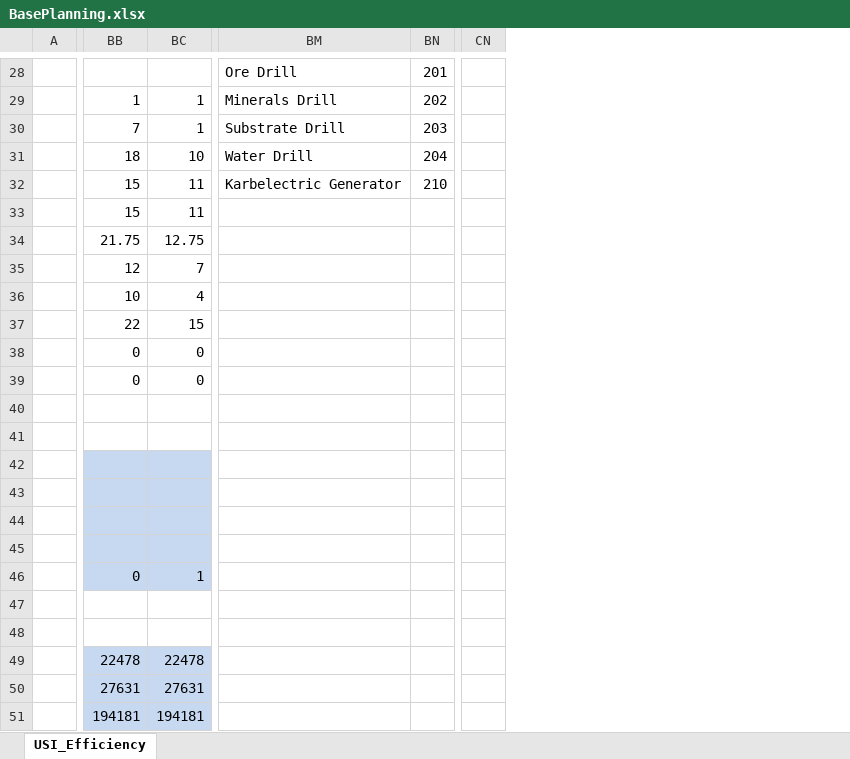
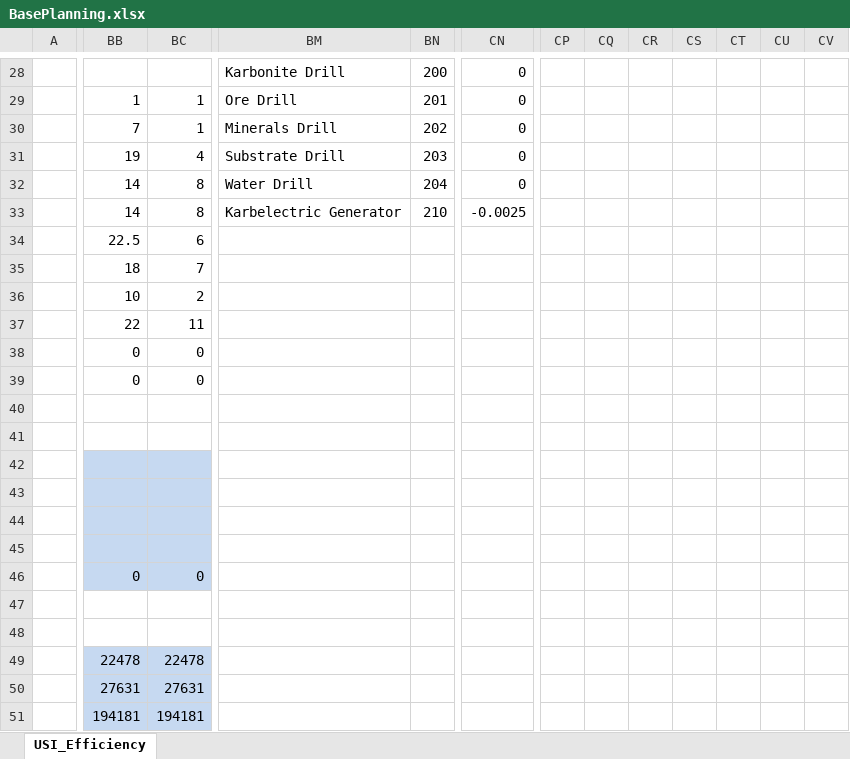
Before and after one commit to mhoram-kerbin/USI-Kolonization-Systems-Resources, an Excel workbook: BasePlanning.xlsx, sheet USI_Efficiency, drawn as a sheet; only a part is shown, gaps mark what is left out; values as stored, in another font and other column widths than the file's, no borders; conditional formats not drawn; removed rows and columns are numbered as before the commit, all else as after; the diff covers the shown part only; the diff names each change by its address in the sheet, - before the commit and + after, or states it on an @@ line.

Commit message:
Bugfix for WorkspaceCalculation

```diff
--- a/BasePlanning.xlsx (sheet USI_Efficiency)
+++ b/BasePlanning.xlsx (sheet USI_Efficiency)
-column CN, empty
+column CN, rows 28-33: 0 | 0 | 0 | 0 | 0 | -0.0025
@@ column CP unhidden, empty @@
@@ column CQ unhidden, empty @@
@@ column CR unhidden, empty @@
@@ column CS unhidden, empty @@
@@ column CT unhidden, empty @@
@@ column CU unhidden, empty @@
@@ column CV unhidden, empty @@
-BM28: Ore Drill
+BM28: Karbonite Drill
-BN28: 201
+BN28: 200
-BM29: Minerals Drill
+BM29: Ore Drill
-BN29: 202
+BN29: 201
-BM30: Substrate Drill
+BM30: Minerals Drill
-BN30: 203
+BN30: 202
-BB31: 18
+BB31: 19
-BC31: 10
+BC31: 4
-BM31: Water Drill
+BM31: Substrate Drill
-BN31: 204
+BN31: 203
-BB32:BB33: 15
+BB32:BB33: 14
-BC32:BC33: 11
+BC32:BC33: 8
-BM32: Karbelectric Generator
+BM32: Water Drill
-BN32: 210
+BN32: 204
-BM33: (empty)
+BM33: Karbelectric Generator
-BN33: (empty)
+BN33: 210
-BB34: 21.75
+BB34: 22.5
-BC34: 12.75
+BC34: 6
-BB35: 12
+BB35: 18
-BC36: 4
+BC36: 2
-BC37: 15
+BC37: 11
-BC46: 1
+BC46: 0
```
Also changed, not shown: 17 added columns and 51 edited cells elsewhere in this sheet, hidden cells.
